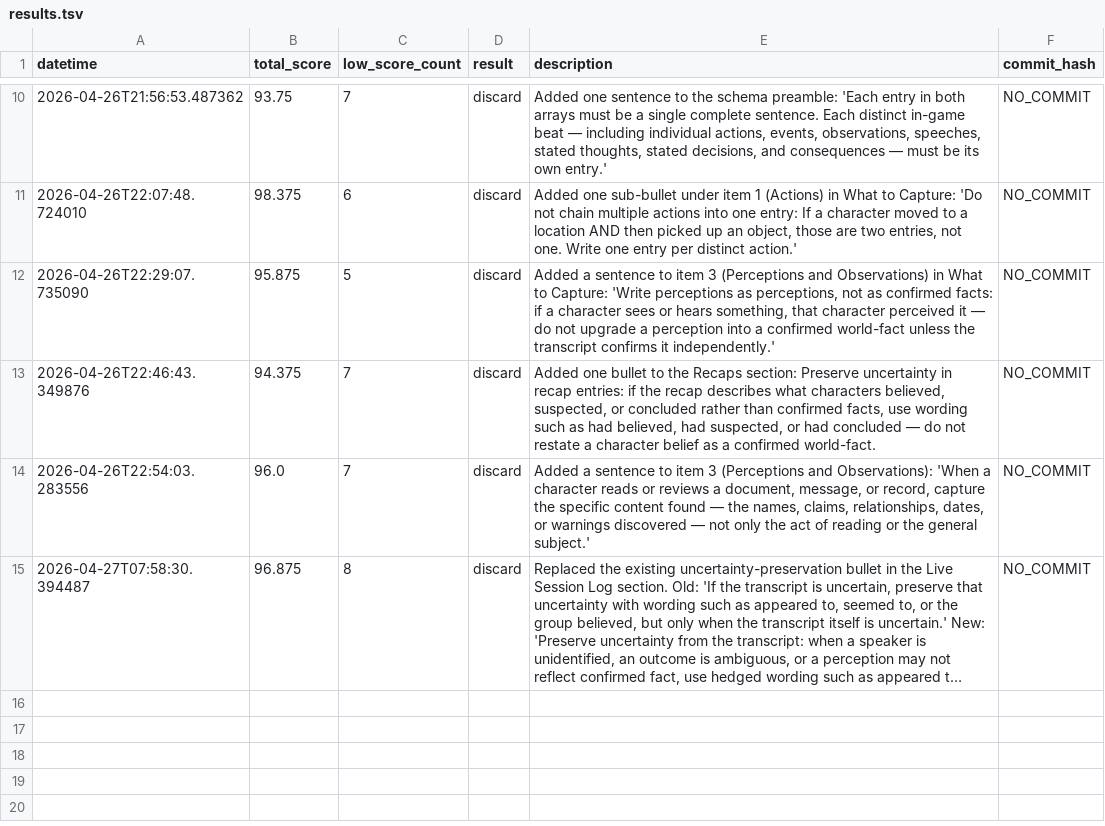
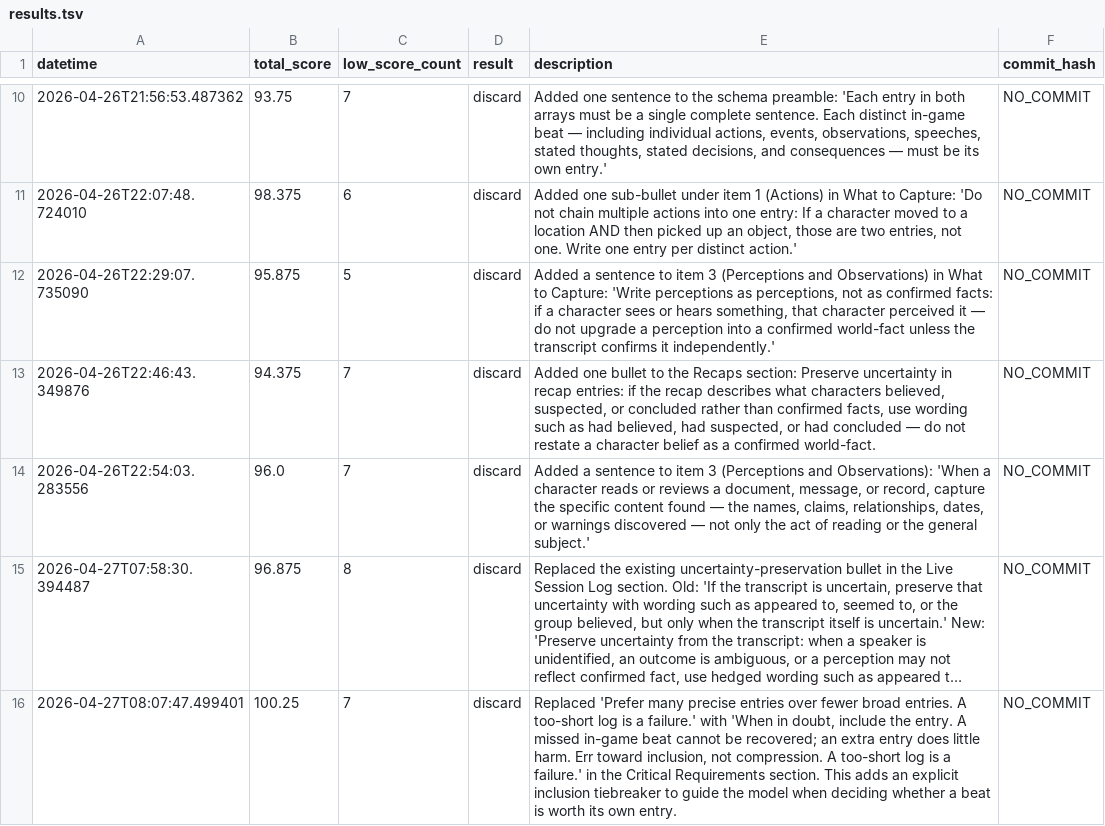
Before and after one commit to erik-saltwell/prompt-autoresearch, a TSV file: experiments/clean_transcript/results.tsv, drawn as a sheet; only a part is shown, gaps mark what is left out; long unchanged cells end in …; the diff names each change by its address in the sheet, - before the commit and + after, or states it on an @@ line.

Commit message:
Update experiment result logs for clean_transcript.

```diff
--- a/experiments/clean_transcript/results.tsv
+++ b/experiments/clean_transcript/results.tsv
+row 16: 2026-04-27T08:07:47.499401 | 100.25 | 7 | discard | Replaced 'Prefer many precise entries over fewer broad entries. A too-short log is a failure.' with 'When in doubt, include the entry. A missed in-game beat cannot be recovered; an extra entry does little harm. Err toward inclusion, not compression. A too-short log is a failure.' in the Critical Requirements section. This adds an explicit inclusion tiebreaker to guide the model when deciding whether a beat is worth its own entry. | NO_COMMIT
```
Also changed, not shown: 1 other file.
